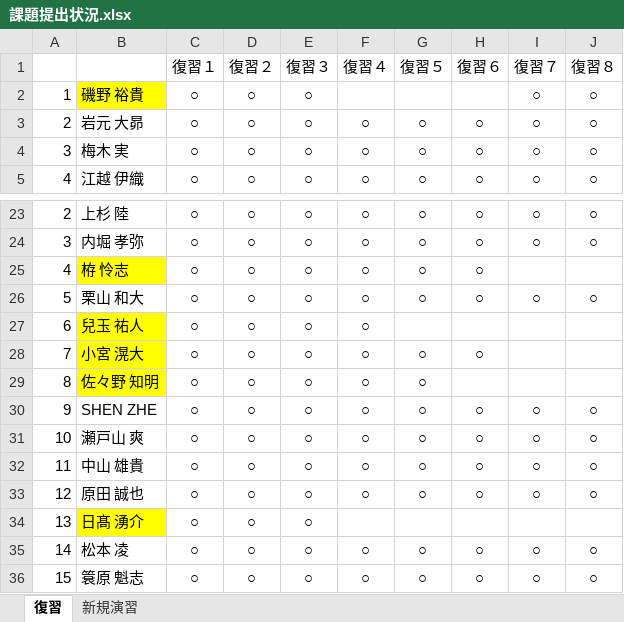
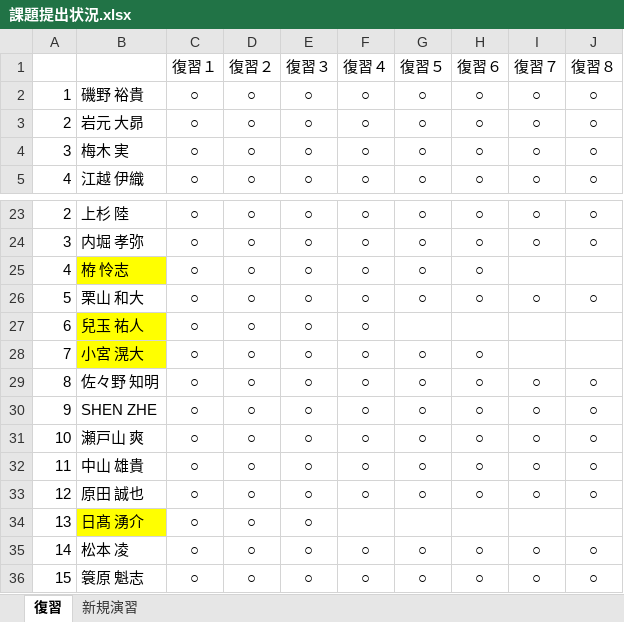
Before and after one commit to nishino-naoyuki/2018Web, an Excel workbook: 課題/課題提出状況.xlsx, sheet 復習, drawn as a sheet; only a part is shown, gaps mark what is left out; values as stored, in another font and other column widths than the file's, no borders; the diff names each change by its address in the sheet, - before the commit and + after, or states it on an @@ line.

Commit message:
課題提出状況更新　9/28　黄色が居残り対象です

```diff
--- a/課題/課題提出状況.xlsx (sheet 復習)
+++ b/課題/課題提出状況.xlsx (sheet 復習)
-B2 fill: #FFFF00
+B2 fill: none
-F2 (復習４): (empty)
+F2 (復習４): ○
-G2 (復習５): (empty)
+G2 (復習５): ○
-H2 (復習６): (empty)
+H2 (復習６): ○
-B29 fill: #FFFF00
+B29 fill: none
-H29 (復習６): (empty)
+H29 (復習６): ○
-I29 (復習７): (empty)
+I29 (復習７): ○
-J29 (復習８): (empty)
+J29 (復習８): ○
```
